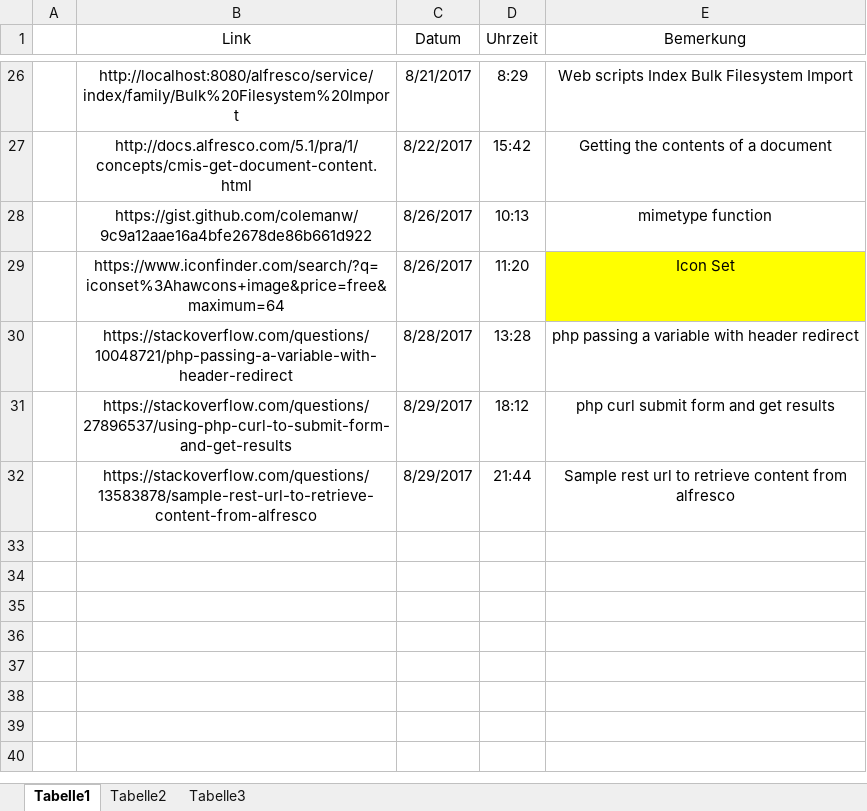
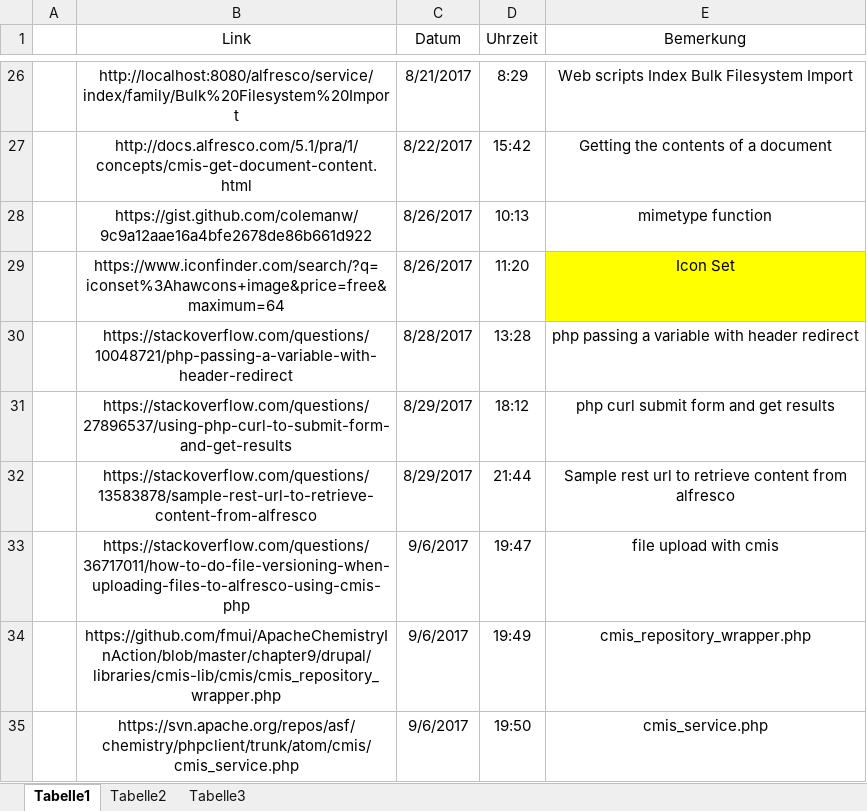
Before and after one commit to JohannesHolzer/ImportantStuffDiplomarbeit, an Excel workbook: Webseitenlinks.xlsx, sheet Tabelle1, drawn as a sheet; only a part is shown, gaps mark what is left out; values as stored, in another font and other column widths than the file's, no borders; the diff names each change by its address in the sheet, - before the commit and + after, or states it on an @@ line.

```diff
--- a/Webseitenlinks.xlsx (sheet Tabelle1)
+++ b/Webseitenlinks.xlsx (sheet Tabelle1)
+row 33:  | https://stackoverflow.com/questions/36717011/how-to-do-file-versioning-when-uploading-files-to-alfresco-using-cmis-php | 9/6/2017 | 19:47 | file upload with cmis
+row 34:  | https://github.com/fmui/ApacheChemistryInAction/blob/master/chapter9/drupal/libraries/cmis-lib/cmis/cmis_repository_wrapper.php | 9/6/2017 | 19:49 | cmis_repository_wrapper.php
+row 35:  | https://svn.apache.org/repos/asf/chemistry/phpclient/trunk/atom/cmis/cmis_service.php | 9/6/2017 | 19:50 | cmis_service.php
```
Also changed, not shown: 1 other file.
